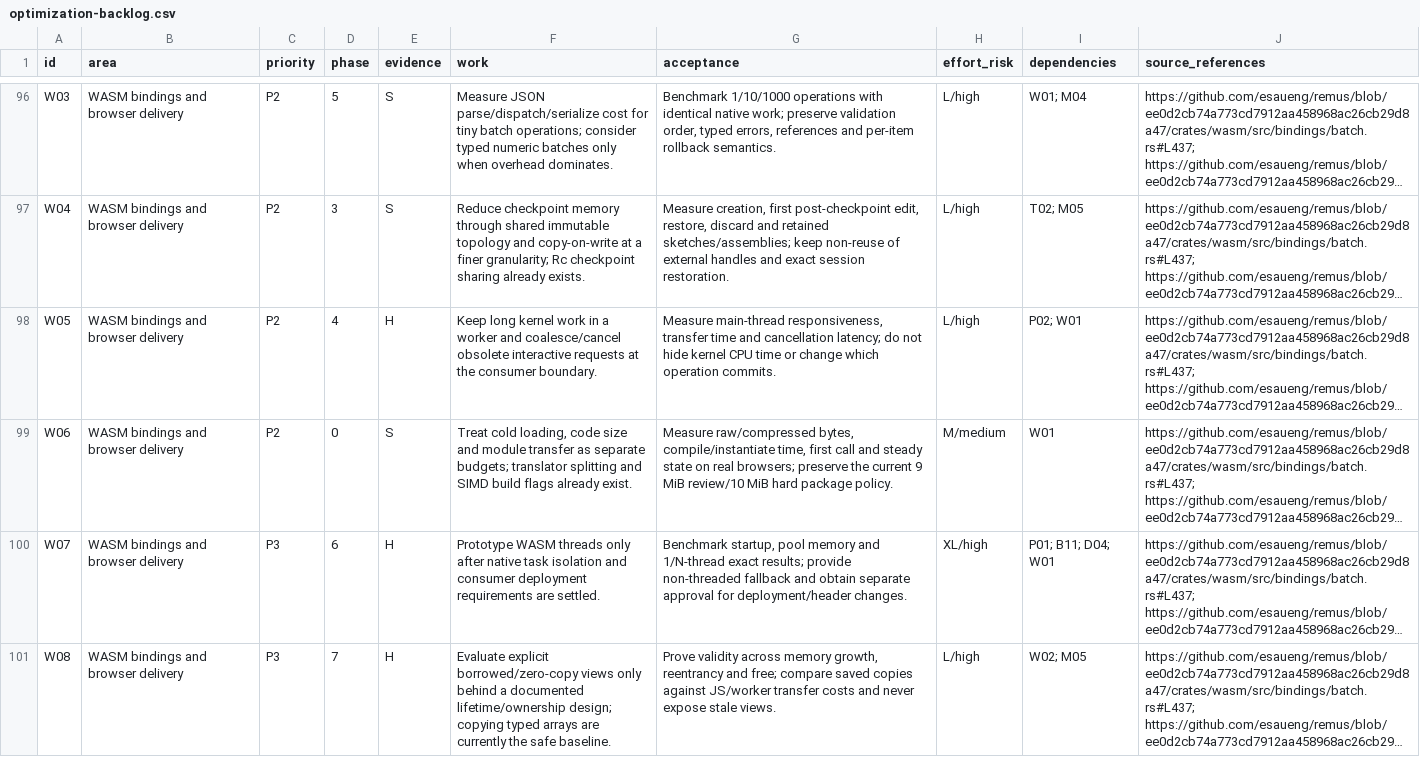
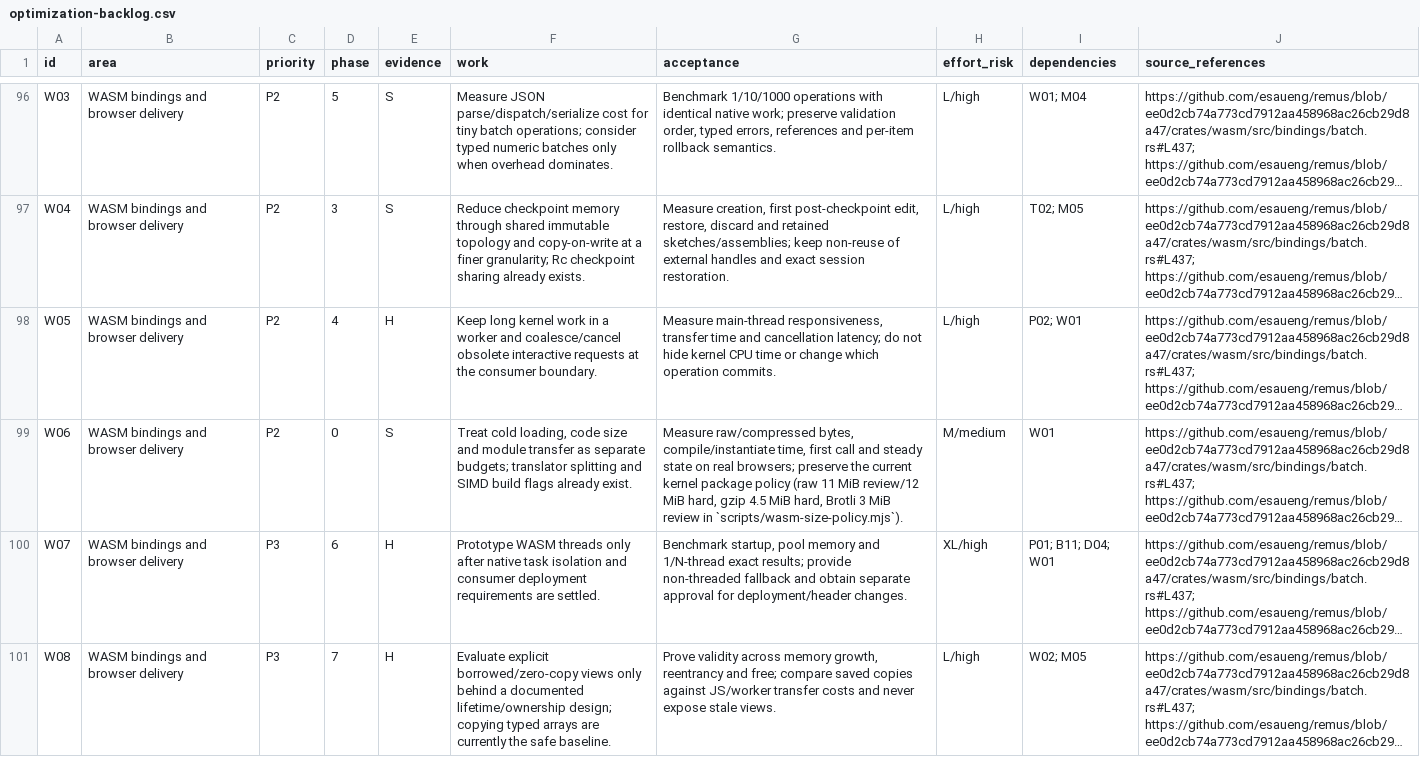
Before and after one commit to esaueng/remus, a CSV file: docs/performance/optimization-backlog.csv, drawn as a sheet; only a part is shown, gaps mark what is left out; long unchanged cells end in …; the diff names each change by its address in the sheet, - before the commit and + after, or states it on an @@ line.

```diff
--- a/docs/performance/optimization-backlog.csv
+++ b/docs/performance/optimization-backlog.csv
-G99 (acceptance): …the current 9 MiB review/10 MiB hard package policy.
+G99 (acceptance): …the current kernel package policy (raw 11 MiB review/12 MiB hard, gzip 4.5 MiB hard, Brotli 3 MiB review in `scripts/wasm-size-policy.mjs`).
```
Also changed, not shown: 9 other files.
